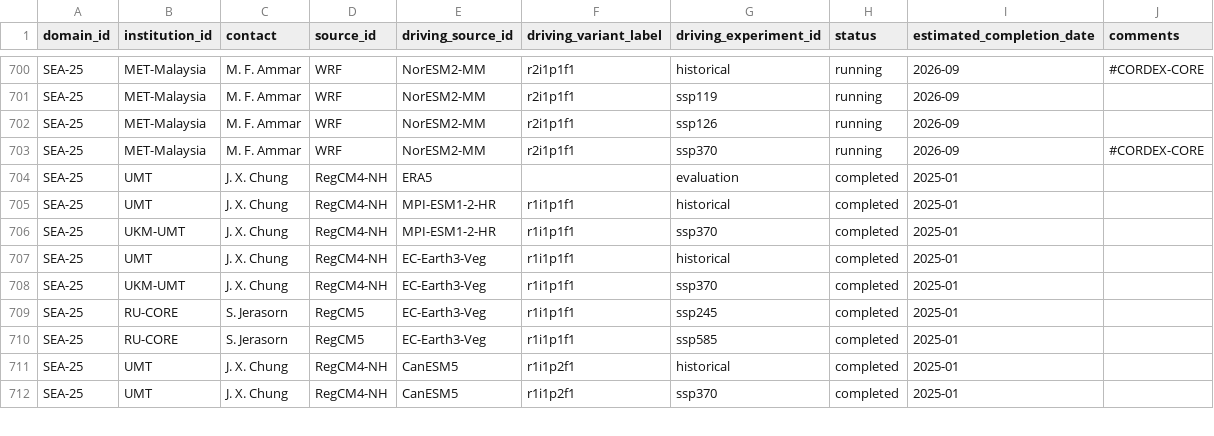
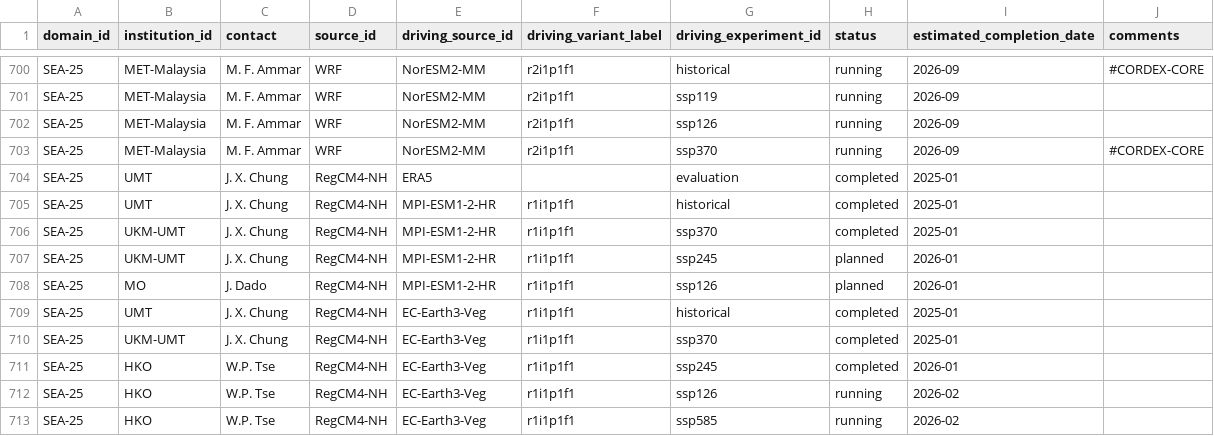
Before and after one commit to WCRP-CORDEX/simulation-status, a CSV file: CMIP6_downscaling_plans.csv, drawn as a sheet; only a part is shown, gaps mark what is left out; the shorter side is filled out with more unchanged rows; the diff covers the shown part only; the diff names each change by its address in the sheet, - before the commit and + after, or states it on an @@ line.

```diff
--- a/CMIP6_downscaling_plans.csv
+++ b/CMIP6_downscaling_plans.csv
+row 707: SEA-25 | UKM-UMT | J. X. Chung | RegCM4-NH | MPI-ESM1-2-HR | r1i1p1f1 | ssp245 | planned | 2026-01
+row 708: SEA-25 | MO | J. Dado | RegCM4-NH | MPI-ESM1-2-HR | r1i1p1f1 | ssp126 | planned | 2026-01
+row 711: SEA-25 | HKO | W.P. Tse | RegCM4-NH | EC-Earth3-Veg | r1i1p1f1 | ssp245 | completed | 2026-01
+row 712: SEA-25 | HKO | W.P. Tse | RegCM4-NH | EC-Earth3-Veg | r1i1p1f1 | ssp126 | running | 2026-02
+row 713: SEA-25 | HKO | W.P. Tse | RegCM4-NH | EC-Earth3-Veg | r1i1p1f1 | ssp585 | running | 2026-02
```
Also changed, not shown: 7 added rows, 1 removed row and 37 edited cells elsewhere in this file, 3 other files.
